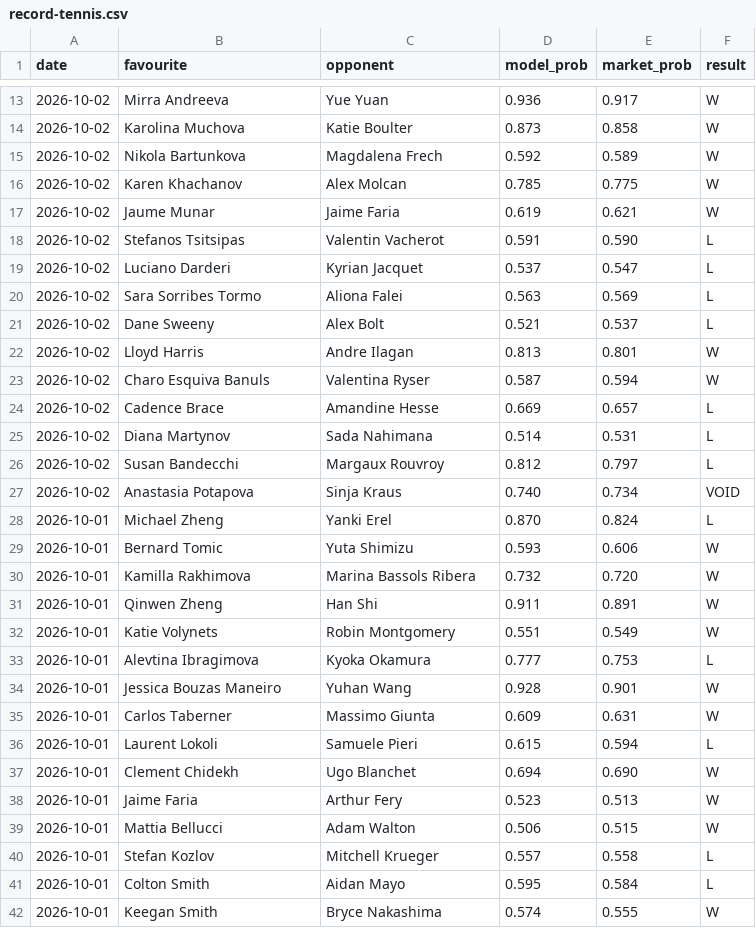
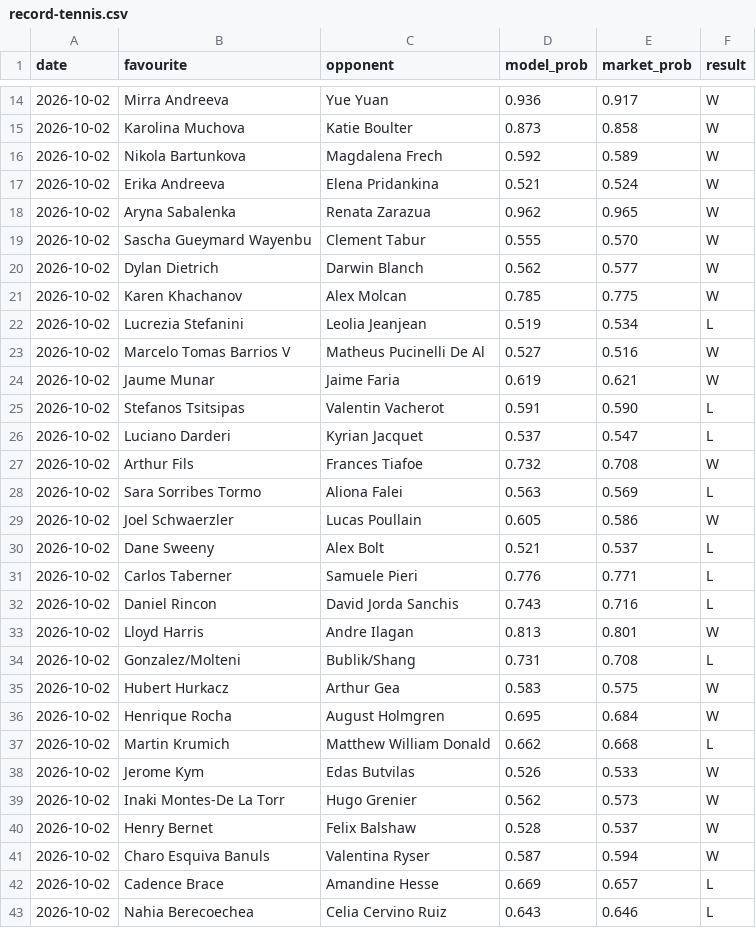
Before and after one commit to Altora-Analytics/altora-analytics, a CSV file: record-tennis.csv, drawn as a sheet; only a part is shown, gaps mark what is left out; the shorter side is filled out with more unchanged rows; the diff covers the shown part only; the diff names each change by its address in the sheet, - before the commit and + after, or states it on an @@ line.

Commit message:
tennis record update

```diff
--- a/record-tennis.csv
+++ b/record-tennis.csv
+row 17: 2026-10-02 | Erika Andreeva | Elena Pridankina | 0.521 | 0.524 | W
+row 18: 2026-10-02 | Aryna Sabalenka | Renata Zarazua | 0.962 | 0.965 | W
+row 19: 2026-10-02 | Sascha Gueymard Wayenbu | Clement Tabur | 0.555 | 0.570 | W
+row 20: 2026-10-02 | Dylan Dietrich | Darwin Blanch | 0.562 | 0.577 | W
+row 22: 2026-10-02 | Lucrezia Stefanini | Leolia Jeanjean | 0.519 | 0.534 | L
+row 23: 2026-10-02 | Marcelo Tomas Barrios V | Matheus Pucinelli De Al | 0.527 | 0.516 | W
+row 27: 2026-10-02 | Arthur Fils | Frances Tiafoe | 0.732 | 0.708 | W
+row 29: 2026-10-02 | Joel Schwaerzler | Lucas Poullain | 0.605 | 0.586 | W
+row 31: 2026-10-02 | Carlos Taberner | Samuele Pieri | 0.776 | 0.771 | L
+row 32: 2026-10-02 | Daniel Rincon | David Jorda Sanchis | 0.743 | 0.716 | L
+row 34: 2026-10-02 | Gonzalez/Molteni | Bublik/Shang | 0.731 | 0.708 | L
+row 35: 2026-10-02 | Hubert Hurkacz | Arthur Gea | 0.583 | 0.575 | W
+row 36: 2026-10-02 | Henrique Rocha | August Holmgren | 0.695 | 0.684 | W
+row 37: 2026-10-02 | Martin Krumich | Matthew William Donald | 0.662 | 0.668 | L
+row 38: 2026-10-02 | Jerome Kym | Edas Butvilas | 0.526 | 0.533 | W
+row 39: 2026-10-02 | Inaki Montes-De La Torr | Hugo Grenier | 0.562 | 0.573 | W
+row 40: 2026-10-02 | Henry Bernet | Felix Balshaw | 0.528 | 0.537 | W
+row 43: 2026-10-02 | Nahia Berecoechea | Celia Cervino Ruiz | 0.643 | 0.646 | L
```
Also changed, not shown: 12 added rows elsewhere in this file, 1 other file.
